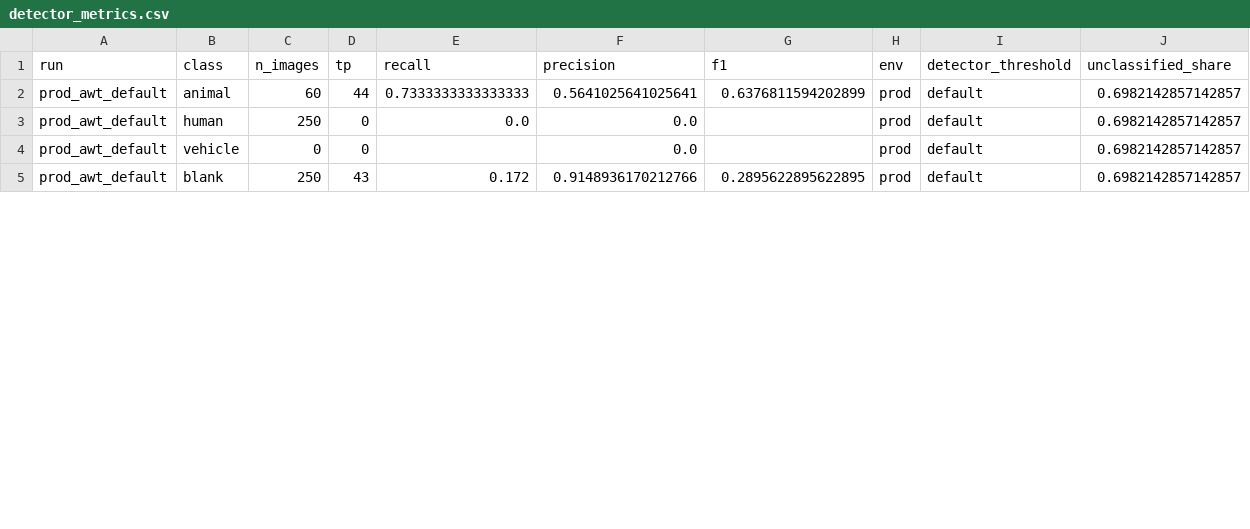
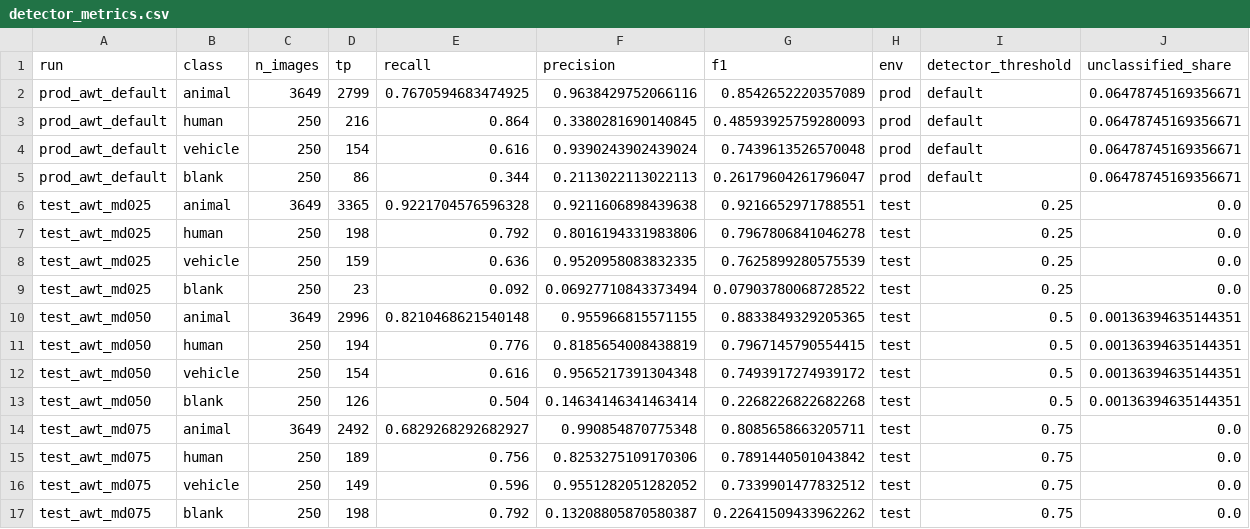
Before and after one commit to EcologicalCascadesLab/wimp-model-benchmark, a CSV file: results/awt_2026_11/detector_metrics.csv, drawn as a sheet; only a part is shown; the diff covers the shown part only.

```diff
--- a/results/awt_2026_11/detector_metrics.csv
+++ b/results/awt_2026_11/detector_metrics.csv
@@ -1,5 +1,17 @@
 run,class,n_images,tp,recall,precision,f1,env,detector_threshold,unclassified_share
-prod_awt_default,animal,60,44,0.7333333333333333,0.5641025641025641,0.6376811594202899,prod,default,0.6982142857142857
-prod_awt_default,human,250,0,0.0,0.0,,prod,default,0.6982142857142857
-prod_awt_default,vehicle,0,0,,0.0,,prod,default,0.6982142857142857
-prod_awt_default,blank,250,43,0.172,0.9148936170212766,0.2895622895622895,prod,default,0.6982142857142857
+prod_awt_default,animal,3649,2799,0.7670594683474925,0.9638429752066116,0.8542652220357089,prod,default,0.06478745169356671
+prod_awt_default,human,250,216,0.864,0.3380281690140845,0.48593925759280093,prod,default,0.06478745169356671
+prod_awt_default,vehicle,250,154,0.616,0.9390243902439024,0.7439613526570048,prod,default,0.06478745169356671
+prod_awt_default,blank,250,86,0.344,0.2113022113022113,0.26179604261796047,prod,default,0.06478745169356671
+test_awt_md025,animal,3649,3365,0.9221704576596328,0.9211606898439638,0.9216652971788551,test,0.25,0.0
+test_awt_md025,human,250,198,0.792,0.8016194331983806,0.7967806841046278,test,0.25,0.0
+test_awt_md025,vehicle,250,159,0.636,0.9520958083832335,0.7625899280575539,test,0.25,0.0
+test_awt_md025,blank,250,23,0.092,0.06927710843373494,0.07903780068728522,test,0.25,0.0
+test_awt_md050,animal,3649,2996,0.8210468621540148,0.955966815571155,0.8833849329205365,test,0.5,0.00136394635144351
+test_awt_md050,human,250,194,0.776,0.8185654008438819,0.7967145790554415,test,0.5,0.00136394635144351
+test_awt_md050,vehicle,250,154,0.616,0.9565217391304348,0.7493917274939172,test,0.5,0.00136394635144351
+test_awt_md050,blank,250,126,0.504,0.14634146341463414,0.2268226822682268,test,0.5,0.00136394635144351
+test_awt_md075,animal,3649,2492,0.6829268292682927,0.990854870775348,0.8085658663205711,test,0.75,0.0
+test_awt_md075,human,250,189,0.756,0.8253275109170306,0.7891440501043842,test,0.75,0.0
+test_awt_md075,vehicle,250,149,0.596,0.9551282051282052,0.7339901477832512,test,0.75,0.0
+test_awt_md075,blank,250,198,0.792,0.13208805870580387,0.22641509433962262,test,0.75,0.0
```
Also changed, not shown: 16 edited cells elsewhere in this file, 29 other files.
